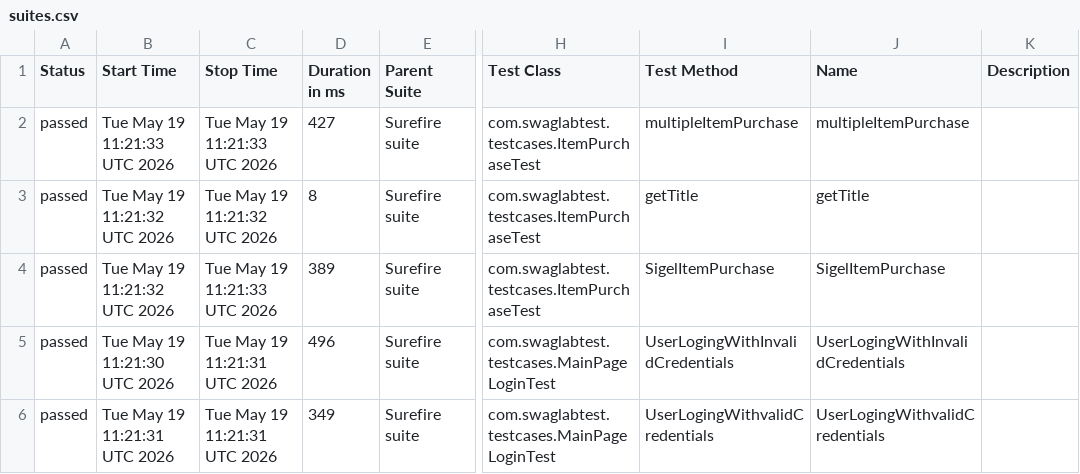
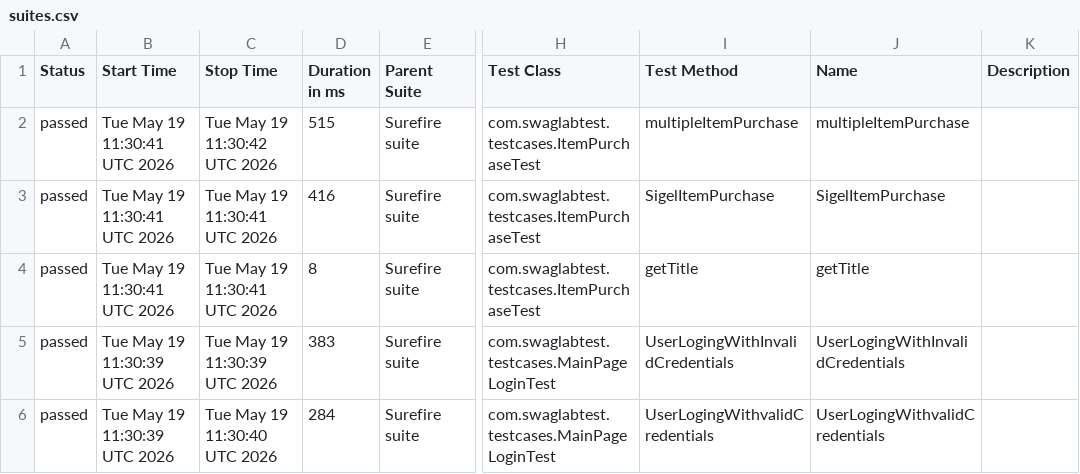
Before and after one commit to shashika011/Swag-Lab-Project, a CSV file: data/suites.csv, drawn as a sheet; only a part is shown, gaps mark what is left out; the diff names each change by its address in the sheet, - before the commit and + after, or states it on an @@ line.

```diff
--- a/data/suites.csv
+++ b/data/suites.csv
-B2 (Start Time): Tue May 19 11:21:33 UTC 2026
+B2 (Start Time): Tue May 19 11:30:41 UTC 2026
-C2 (Stop Time): Tue May 19 11:21:33 UTC 2026
+C2 (Stop Time): Tue May 19 11:30:42 UTC 2026
-D2 (Duration in ms): 427
+D2 (Duration in ms): 515
-B3:B4 (Start Time): Tue May 19 11:21:32 UTC 2026
+B3:B4 (Start Time): Tue May 19 11:30:41 UTC 2026
-C3 (Stop Time): Tue May 19 11:21:32 UTC 2026
+C3 (Stop Time): Tue May 19 11:30:41 UTC 2026
-D3 (Duration in ms): 8
+D3 (Duration in ms): 416
-I3 (Test Method): getTitle
+I3 (Test Method): SigelItemPurchase
-J3 (Name): getTitle
+J3 (Name): SigelItemPurchase
-C4 (Stop Time): Tue May 19 11:21:33 UTC 2026
+C4 (Stop Time): Tue May 19 11:30:41 UTC 2026
-D4 (Duration in ms): 389
+D4 (Duration in ms): 8
-I4 (Test Method): SigelItemPurchase
+I4 (Test Method): getTitle
-J4 (Name): SigelItemPurchase
+J4 (Name): getTitle
-B5 (Start Time): Tue May 19 11:21:30 UTC 2026
+B5 (Start Time): Tue May 19 11:30:39 UTC 2026
-C5 (Stop Time): Tue May 19 11:21:31 UTC 2026
+C5 (Stop Time): Tue May 19 11:30:39 UTC 2026
-D5 (Duration in ms): 496
+D5 (Duration in ms): 383
-B6 (Start Time): Tue May 19 11:21:31 UTC 2026
+B6 (Start Time): Tue May 19 11:30:39 UTC 2026
-C6 (Stop Time): Tue May 19 11:21:31 UTC 2026
+C6 (Stop Time): Tue May 19 11:30:40 UTC 2026
-D6 (Duration in ms): 349
+D6 (Duration in ms): 284
```
Also changed, not shown: 23 other files.
